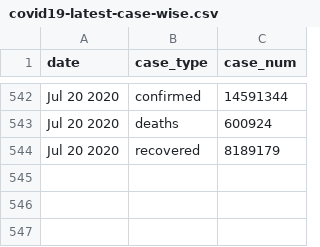
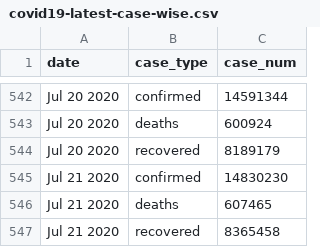
Before and after one commit to bjungbogati/corona_virus_dashboard, a CSV file: data/covid19-latest-case-wise.csv, drawn as a sheet; only a part is shown, gaps mark what is left out.

```diff
--- a/data/covid19-latest-case-wise.csv
+++ b/data/covid19-latest-case-wise.csv
@@ -544 +544,4 @@ Jul 20 2020,deaths,600924
 Jul 20 2020,recovered,8189179
+Jul 21 2020,confirmed,14830230
+Jul 21 2020,deaths,607465
+Jul 21 2020,recovered,8365458
```
Also changed, not shown: data/covid19-latest-country-wise.csv, 4 other files.
